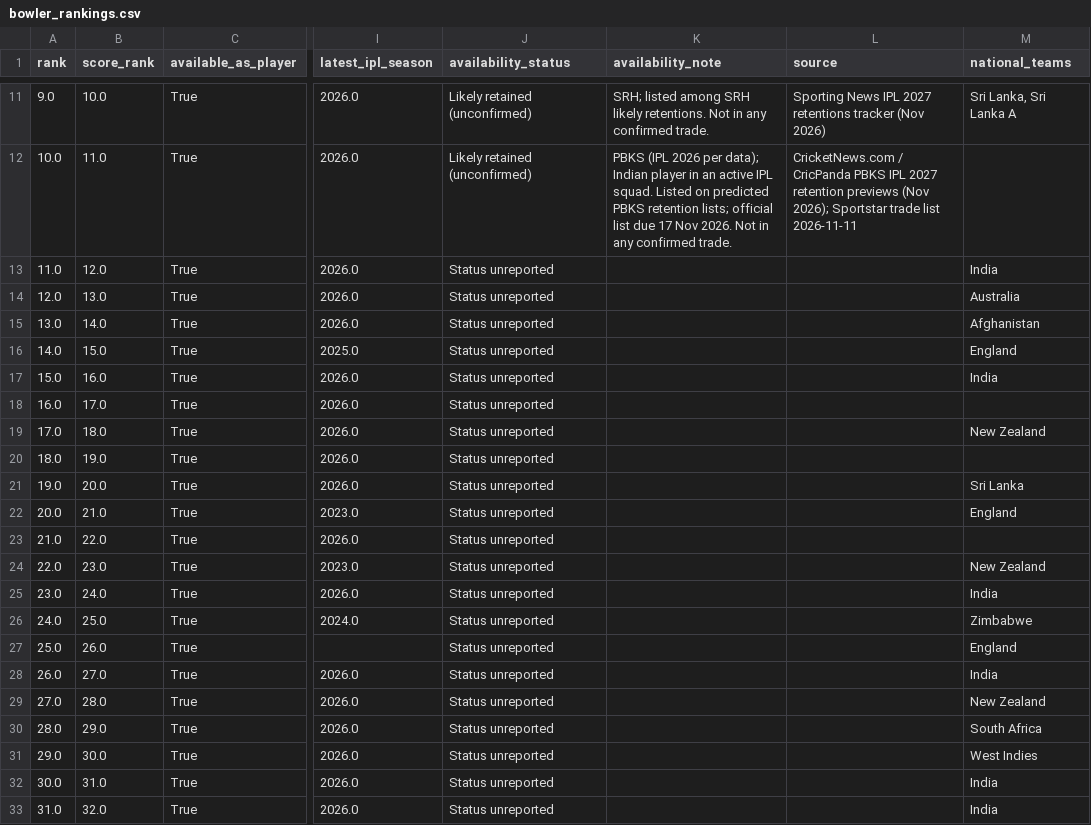
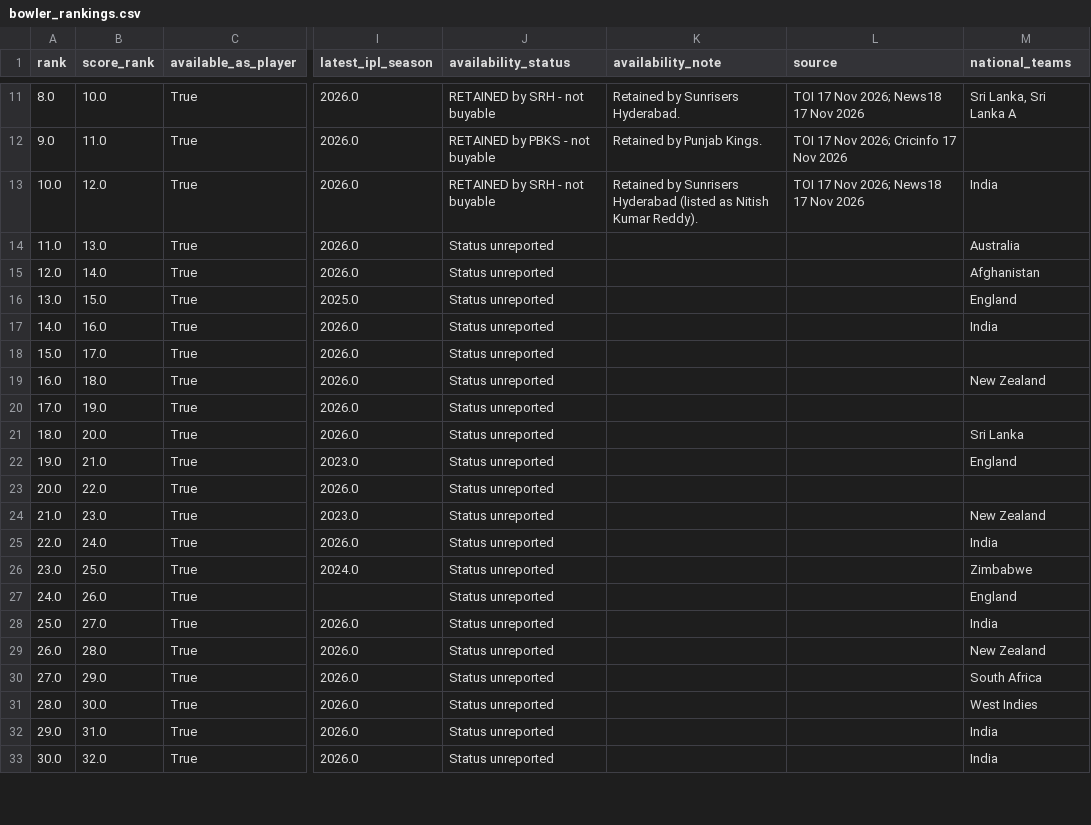
Before and after one commit to Venu200723/rr-superr-selector-round1, a CSV file: bowler_rankings.csv, drawn as a sheet; only a part is shown, gaps mark what is left out; the diff covers the shown part only; the diff names each change by its address in the sheet, - before the commit and + after, or states it on an @@ line.

```diff
--- a/bowler_rankings.csv
+++ b/bowler_rankings.csv
-A11 (rank): 9.0
+A11 (rank): 8.0
-J11 (availability_status): Likely retained (unconfirmed)
+J11 (availability_status): RETAINED by SRH - not buyable
-K11 (availability_note): SRH; listed among SRH likely retentions. Not in any confirmed trade.
+K11 (availability_note): Retained by Sunrisers Hyderabad.
-L11 (source): Sporting News IPL 2027 retentions tracker (Nov 2026)
+L11 (source): TOI 17 Nov 2026; News18 17 Nov 2026
-A12 (rank): 10.0
+A12 (rank): 9.0
-J12 (availability_status): Likely retained (unconfirmed)
+J12 (availability_status): RETAINED by PBKS - not buyable
-K12 (availability_note): PBKS (IPL 2026 per data); Indian player in an active IPL squad. Listed on predicted PBKS retention lists; official list due 17 Nov 2026. Not in any confirmed trade.
+K12 (availability_note): Retained by Punjab Kings.
-L12 (source): CricketNews.com / CricPanda PBKS IPL 2027 retention previews (Nov 2026); Sportstar trade list 2026-11-11
+L12 (source): TOI 17 Nov 2026; Cricinfo 17 Nov 2026
-A13 (rank): 11.0
+A13 (rank): 10.0
-J13 (availability_status): Status unreported
+J13 (availability_status): RETAINED by SRH - not buyable
-K13 (availability_note): (empty)
+K13 (availability_note): Retained by Sunrisers Hyderabad (listed as Nitish Kumar Reddy).
-L13 (source): (empty)
+L13 (source): TOI 17 Nov 2026; News18 17 Nov 2026
-A14 (rank): 12.0
+A14 (rank): 11.0
-A15 (rank): 13.0
+A15 (rank): 12.0
-A16 (rank): 14.0
+A16 (rank): 13.0
-A17 (rank): 15.0
+A17 (rank): 14.0
-A18 (rank): 16.0
+A18 (rank): 15.0
-A19 (rank): 17.0
+A19 (rank): 16.0
-A20 (rank): 18.0
+A20 (rank): 17.0
-A21 (rank): 19.0
+A21 (rank): 18.0
-A22 (rank): 20.0
+A22 (rank): 19.0
-A23 (rank): 21.0
+A23 (rank): 20.0
-A24 (rank): 22.0
+A24 (rank): 21.0
-A25 (rank): 23.0
+A25 (rank): 22.0
-A26 (rank): 24.0
+A26 (rank): 23.0
-A27 (rank): 25.0
+A27 (rank): 24.0
-A28 (rank): 26.0
+A28 (rank): 25.0
-A29 (rank): 27.0
+A29 (rank): 26.0
-A30 (rank): 28.0
+A30 (rank): 27.0
-A31 (rank): 29.0
+A31 (rank): 28.0
-A32 (rank): 30.0
+A32 (rank): 29.0
-A33 (rank): 31.0
+A33 (rank): 30.0
```
Also changed, not shown: 127 edited cells elsewhere in this file, batter_rankings.csv, src/auction_availability.csv, 14 other files.
